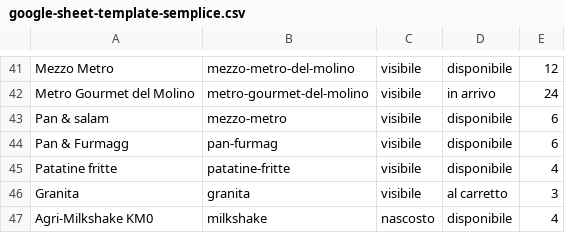
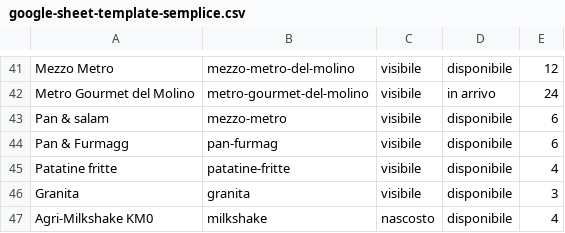
Before and after one commit to molinosantamarta/aperitivo-menu, a CSV file: public/data/google-sheet-template-semplice.csv, drawn as a sheet; only a part is shown, gaps mark what is left out.

```diff
--- a/public/data/google-sheet-template-semplice.csv
+++ b/public/data/google-sheet-template-semplice.csv
@@ -45,3 +45,3 @@ Pan & Furmagg,pan-furmag,visibile,disponibile,6
 Patatine fritte,patatine-fritte,visibile,disponibile,4
-Granita,granita,visibile,al carretto,3
+Granita,granita,visibile,disponibile,3
 Agri-Milkshake KM0,milkshake,nascosto,disponibile,4
```
Also changed, not shown: public/data/google-sheet-template.csv, 11 other files.
